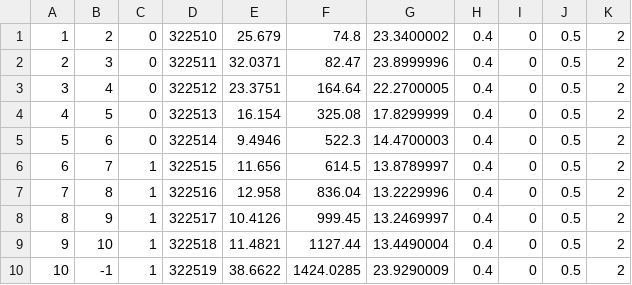
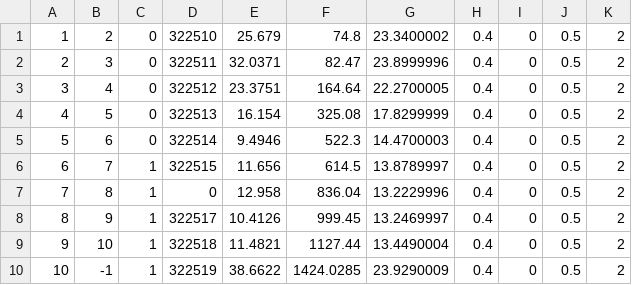
Before and after one commit to GWSci/SWAc, a CSV file: input_files/routing_parameters.csv, drawn as a sheet.

```diff
--- a/input_files/routing_parameters.csv
+++ b/input_files/routing_parameters.csv
@@ -6,3 +6,3 @@
 6,7,1,322515,11.656,614.5,13.8789997,0.4,0,0.5,2
-7,8,1,322516,12.958,836.04,13.2229996,0.4,0,0.5,2
+7,8,1,0,12.958,836.04,13.2229996,0.4,0,0.5,2
 8,9,1,322517,10.4126,999.45,13.2469997,0.4,0,0.5,2
```
Also changed, not shown: 3 other files.
